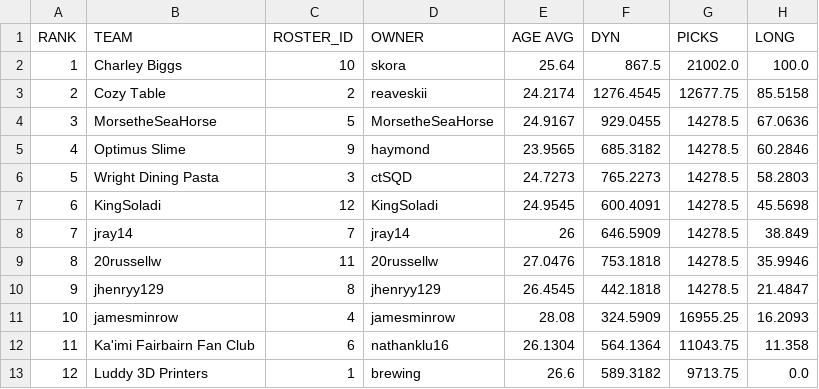
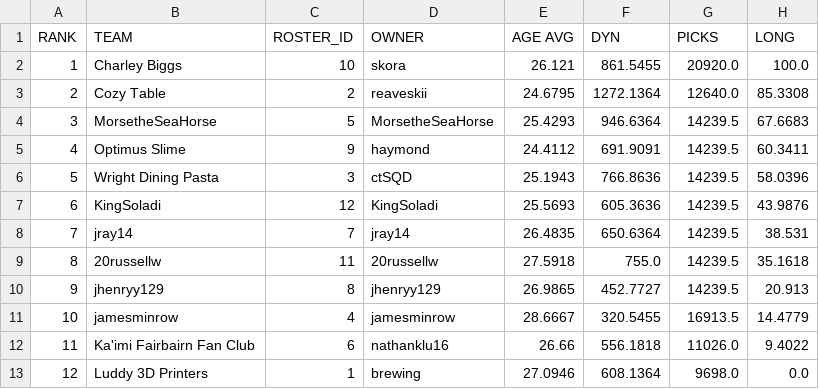
Before and after one commit to le-pantman/dynasty-power-rankings, a CSV file: reports/2026/week_1_csv/week_1_long.csv, drawn as a sheet.

```diff
--- a/reports/2026/week_1_csv/week_1_long.csv
+++ b/reports/2026/week_1_csv/week_1_long.csv
@@ -1,13 +1,13 @@
 RANK,TEAM,ROSTER_ID,OWNER,AGE AVG,DYN,PICKS,LONG
-1,Charley Biggs,10,skora,25.64,867.5,21002.0,100.0
-2,Cozy Table,2,reaveskii,24.2174,1276.4545,12677.75,85.5158
-3,MorsetheSeaHorse,5,MorsetheSeaHorse,24.9167,929.0455,14278.5,67.0636
-4,Optimus Slime,9,haymond,23.9565,685.3182,14278.5,60.2846
-5,Wright Dining Pasta,3,ctSQD,24.7273,765.2273,14278.5,58.2803
-6,KingSoladi,12,KingSoladi,24.9545,600.4091,14278.5,45.5698
-7,jray14,7,jray14,26,646.5909,14278.5,38.849
-8,20russellw,11,20russellw,27.0476,753.1818,14278.5,35.9946
-9,jhenryy129,8,jhenryy129,26.4545,442.1818,14278.5,21.4847
-10,jamesminrow,4,jamesminrow,28.08,324.5909,16955.25,16.2093
-11,Ka'imi Fairbairn Fan Club,6,nathanklu16,26.1304,564.1364,11043.75,11.358
-12,Luddy 3D Printers,1,brewing,26.6,589.3182,9713.75,0.0
+1,Charley Biggs,10,skora,26.121,861.5455,20920.0,100.0
+2,Cozy Table,2,reaveskii,24.6795,1272.1364,12640.0,85.3308
+3,MorsetheSeaHorse,5,MorsetheSeaHorse,25.4293,946.6364,14239.5,67.6683
+4,Optimus Slime,9,haymond,24.4112,691.9091,14239.5,60.3411
+5,Wright Dining Pasta,3,ctSQD,25.1943,766.8636,14239.5,58.0396
+6,KingSoladi,12,KingSoladi,25.5693,605.3636,14239.5,43.9876
+7,jray14,7,jray14,26.4835,650.6364,14239.5,38.531
+8,20russellw,11,20russellw,27.5918,755.0,14239.5,35.1618
+9,jhenryy129,8,jhenryy129,26.9865,452.7727,14239.5,20.913
+10,jamesminrow,4,jamesminrow,28.6667,320.5455,16913.5,14.4779
+11,Ka'imi Fairbairn Fan Club,6,nathanklu16,26.66,556.1818,11026.0,9.4022
+12,Luddy 3D Printers,1,brewing,27.0946,608.1364,9698.0,0.0
```
Also changed, not shown: reports/2026/week_1_csv/week_1_overall.csv, reports/2026/week_1_csv/week_1_pwr.csv, 1 other file.
